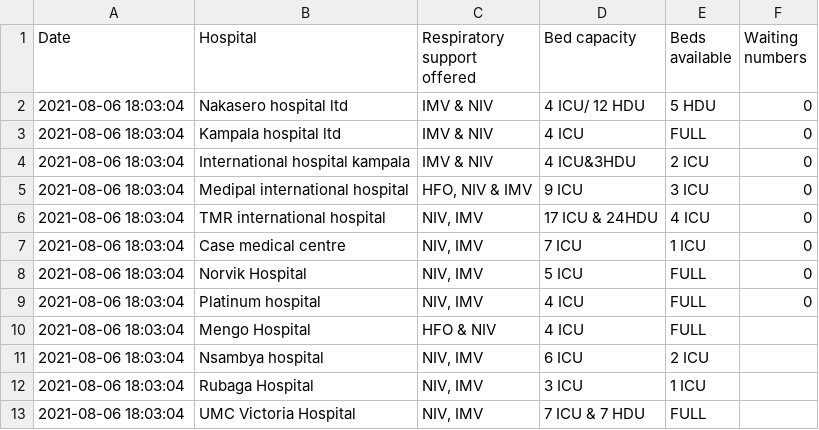
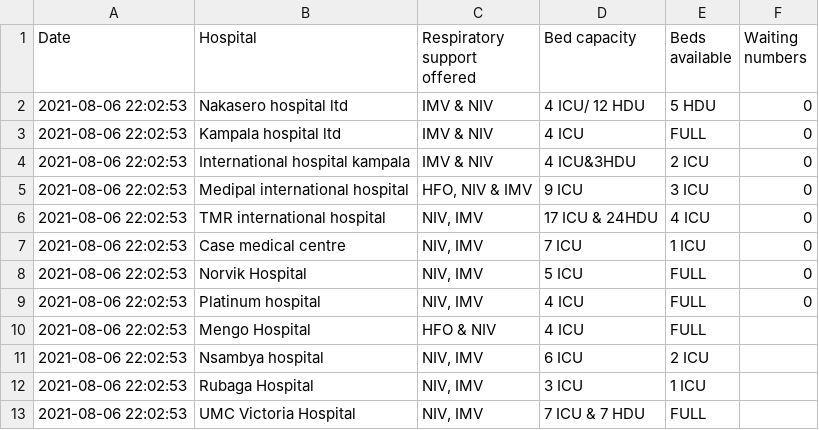
Before and after one commit to brianandy/Covid-19-ICU-HDU-BEDS-KAMPALA, a CSV file: Datasets/update.csv, drawn as a sheet.

```diff
--- a/Datasets/update.csv
+++ b/Datasets/update.csv
@@ -1,13 +1,13 @@
 "Date","Hospital","Respiratory support offered","Bed capacity","Beds available","Waiting numbers"
-"2021-08-06 18:03:04","Nakasero hospital ltd","IMV & NIV","4 ICU/ 12 HDU","5 HDU","0"
-"2021-08-06 18:03:04","Kampala hospital ltd","IMV & NIV","4 ICU","FULL","0"
-"2021-08-06 18:03:04","International hospital kampala","IMV & NIV","4 ICU&3HDU","2 ICU","0"
-"2021-08-06 18:03:04","Medipal international hospital","HFO, NIV & IMV","9 ICU","3 ICU","0"
-"2021-08-06 18:03:04","TMR international hospital","NIV, IMV","17 ICU & 24HDU","4 ICU","0"
-"2021-08-06 18:03:04","Case medical centre","NIV, IMV","7 ICU","1 ICU","0"
-"2021-08-06 18:03:04","Norvik Hospital","NIV, IMV","5 ICU","FULL","0"
-"2021-08-06 18:03:04","Platinum hospital","NIV, IMV","4 ICU","FULL","0"
-"2021-08-06 18:03:04","Mengo Hospital","HFO & NIV","4 ICU","FULL",""
-"2021-08-06 18:03:04","Nsambya hospital","NIV, IMV","6 ICU","2 ICU",""
-"2021-08-06 18:03:04","Rubaga Hospital","NIV, IMV","3 ICU","1 ICU",""
-"2021-08-06 18:03:04","UMC Victoria Hospital","NIV, IMV","7 ICU & 7 HDU","FULL",""
+"2021-08-06 22:02:53","Nakasero hospital ltd","IMV & NIV","4 ICU/ 12 HDU","5 HDU","0"
+"2021-08-06 22:02:53","Kampala hospital ltd","IMV & NIV","4 ICU","FULL","0"
+"2021-08-06 22:02:53","International hospital kampala","IMV & NIV","4 ICU&3HDU","2 ICU","0"
+"2021-08-06 22:02:53","Medipal international hospital","HFO, NIV & IMV","9 ICU","3 ICU","0"
+"2021-08-06 22:02:53","TMR international hospital","NIV, IMV","17 ICU & 24HDU","4 ICU","0"
+"2021-08-06 22:02:53","Case medical centre","NIV, IMV","7 ICU","1 ICU","0"
+"2021-08-06 22:02:53","Norvik Hospital","NIV, IMV","5 ICU","FULL","0"
+"2021-08-06 22:02:53","Platinum hospital","NIV, IMV","4 ICU","FULL","0"
+"2021-08-06 22:02:53","Mengo Hospital","HFO & NIV","4 ICU","FULL",""
+"2021-08-06 22:02:53","Nsambya hospital","NIV, IMV","6 ICU","2 ICU",""
+"2021-08-06 22:02:53","Rubaga Hospital","NIV, IMV","3 ICU","1 ICU",""
+"2021-08-06 22:02:53","UMC Victoria Hospital","NIV, IMV","7 ICU & 7 HDU","FULL",""
```
